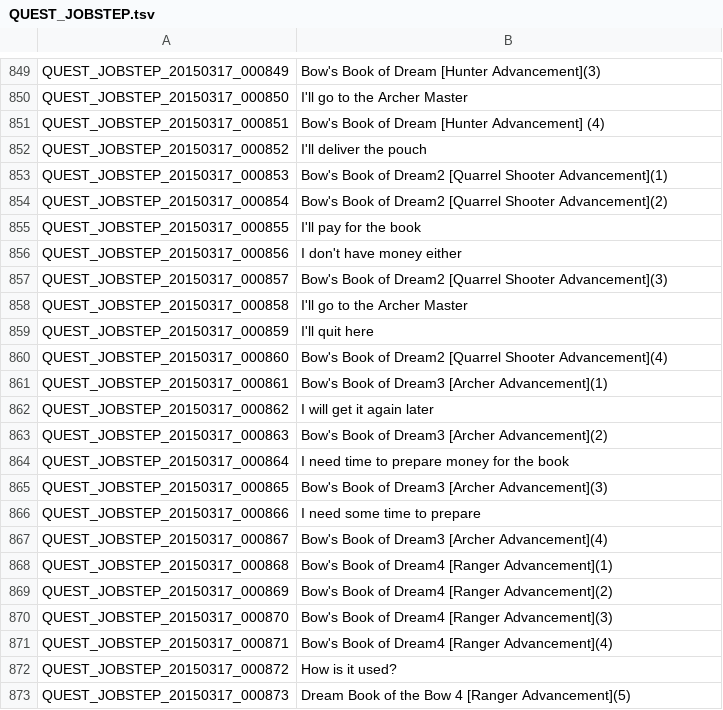
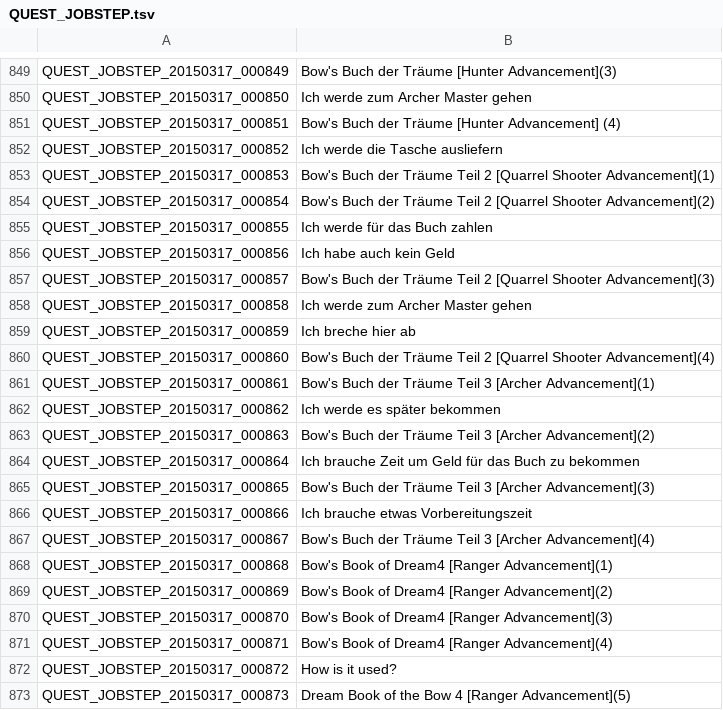
Before and after one commit to Gardosen/GermanTosTranslation, a TSV file: QUEST_JOBSTEP.tsv, drawn as a sheet; only a part is shown, gaps mark what is left out; the diff covers the shown part only; the diff names each change by its address in the sheet, - before the commit and + after, or states it on an @@ line.

```diff
--- a/QUEST_JOBSTEP.tsv
+++ b/QUEST_JOBSTEP.tsv
-B849: Bow's Book of Dream [Hunter Advancement](3)
+B849: Bow's Buch der Träume [Hunter Advancement](3)
-B850: I'll go to the Archer Master
+B850: Ich werde zum Archer Master gehen
-B851: Bow's Book of Dream [Hunter Advancement] (4)
+B851: Bow's Buch der Träume [Hunter Advancement] (4)
-B852: I'll deliver the pouch
+B852: Ich werde die Tasche ausliefern
-B853: Bow's Book of Dream2 [Quarrel Shooter…
+B853: Bow's Buch der Träume Teil 2 [Quarrel Shooter…
-B854: Bow's Book of Dream2 [Quarrel Shooter…
+B854: Bow's Buch der Träume Teil 2 [Quarrel Shooter…
-B855: I'll pay for the book
+B855: Ich werde für das Buch zahlen
-B856: I don't have money either
+B856: Ich habe auch kein Geld
-B857: Bow's Book of Dream2 [Quarrel Shooter…
+B857: Bow's Buch der Träume Teil 2 [Quarrel Shooter…
-B858: I'll go to the Archer Master
+B858: Ich werde zum Archer Master gehen
-B859: I'll quit here
+B859: Ich breche hier ab
-B860: Bow's Book of Dream2 [Quarrel Shooter…
+B860: Bow's Buch der Träume Teil 2 [Quarrel Shooter…
-B861: Bow's Book of Dream3 [Archer Advancement](1)
+B861: Bow's Buch der Träume Teil 3 [Archer Advancement](1)
-B862: I will get it again later
+B862: Ich werde es später bekommen
-B863: Bow's Book of Dream3 [Archer Advancement](2)
+B863: Bow's Buch der Träume Teil 3 [Archer Advancement](2)
-B864: I need time to prepare money for the book
+B864: Ich brauche Zeit um Geld für das Buch zu bekommen
-B865: Bow's Book of Dream3 [Archer Advancement](3)
+B865: Bow's Buch der Träume Teil 3 [Archer Advancement](3)
-B866: I need some time to prepare
+B866: Ich brauche etwas Vorbereitungszeit
-B867: Bow's Book of Dream3 [Archer Advancement](4)
+B867: Bow's Buch der Träume Teil 3 [Archer Advancement](4)
```
Also changed, not shown: 20 edited cells elsewhere in this file.
